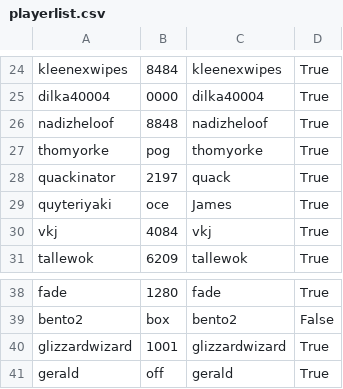
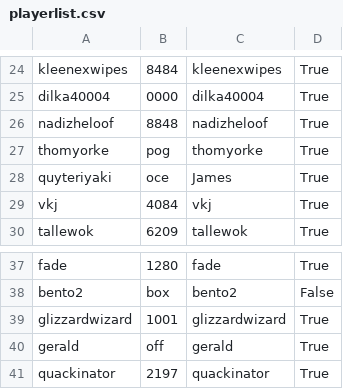
Before and after one commit to faaezk/breadend, a CSV file: playerlist.csv, drawn as a sheet; only a part is shown, gaps mark what is left out; removed rows and columns are numbered as before the commit, all else as after; the diff names each change by its address in the sheet, - before the commit and + after, or states it on an @@ line.

```diff
--- a/playerlist.csv
+++ b/playerlist.csv
-row 28: quackinator | 2197 | quack | True
+row 41: quackinator | 2197 | quackinator | True
```
Also changed, not shown: 8 other files.
